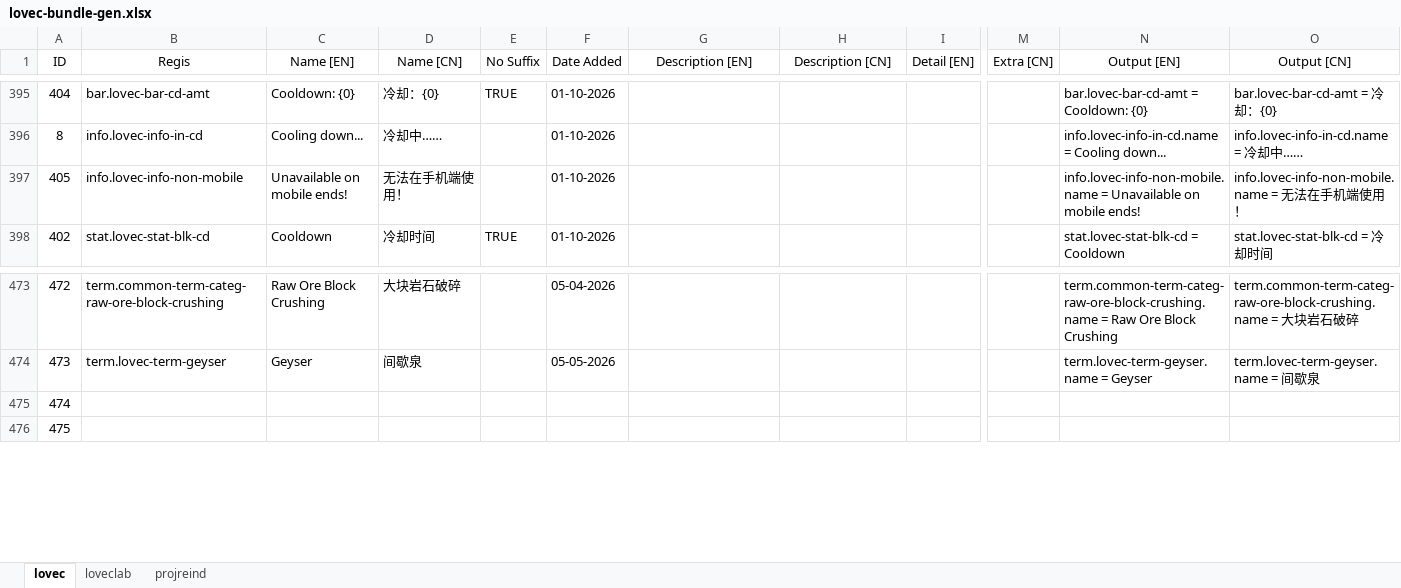
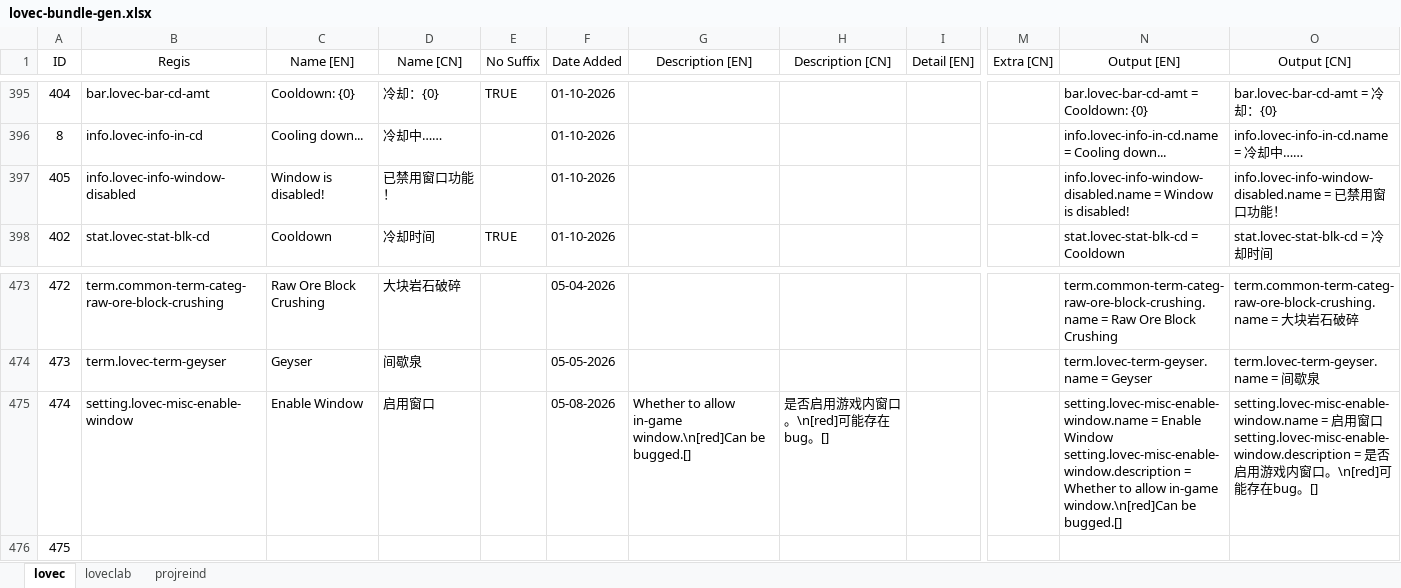
Before and after one commit to HuanXefh/Lovecraftian-Library-Java, an Excel workbook: lovec-bundle-gen.xlsx, sheet lovec, drawn as a sheet; only a part is shown, gaps mark what is left out; values as stored, in another font and other column widths than the file's, no borders; ↵ is a line break in a cell; the diff names each change by its address in the sheet, - before the commit and + after, or states it on an @@ line.

Commit message:
v102
Added side input/output for BLK_baseFactory.
Added a setting to manually disable window, since it can be bugged not only on mobile ends.

```diff
--- a/lovec-bundle-gen.xlsx (sheet lovec)
+++ b/lovec-bundle-gen.xlsx (sheet lovec)
-B397 (Regis): info.lovec-info-non-mobile
+B397 (Regis): info.lovec-info-window-disabled
-C397 (Name [EN]): Unavailable on mobile ends!
+C397 (Name [EN]): Window is disabled!
-D397 (Name [CN]): 无法在手机端使用！
+D397 (Name [CN]): 已禁用窗口功能！
-N397 (Output [EN]): info.lovec-info-non-mobile.name = Unavailable on mobile ends!
+N397 (Output [EN]): info.lovec-info-window-disabled.name = Window is disabled!
-O397 (Output [CN]): info.lovec-info-non-mobile.name = 无法在手机端使用！
+O397 (Output [CN]): info.lovec-info-window-disabled.name = 已禁用窗口功能！
-B475 (Regis): (empty)
+B475 (Regis): setting.lovec-misc-enable-window
-C475 (Name [EN]): (empty)
+C475 (Name [EN]): Enable Window
-D475 (Name [CN]): (empty)
+D475 (Name [CN]): 启用窗口
-F475 (Date Added): (empty)
+F475 (Date Added): 05-08-2026
-G475 (Description [EN]): (empty)
+G475 (Description [EN]): Whether to allow in-game window.\n[red]Can be bugged.[]
-H475 (Description [CN]): (empty)
+H475 (Description [CN]): 是否启用游戏内窗口。\n[red]可能存在bug。[]
-N475 (Output [EN]): (empty)
+N475 (Output [EN]): setting.lovec-misc-enable-window.name = Enable Window ↵ setting.lovec-misc-enable-window.description = Whether to allow in-game window.\n[red]Can be bugged.[]
-O475 (Output [CN]): (empty)
+O475 (Output [CN]): setting.lovec-misc-enable-window.name = 启用窗口 ↵ setting.lovec-misc-enable-window.description = 是否启用游戏内窗口。\n[red]可能存在bug。[]
```
Also changed, not shown: sheet loveclab, sheet projreind, 12 other files.
